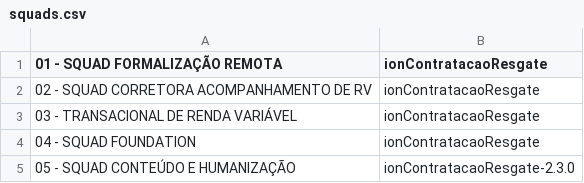
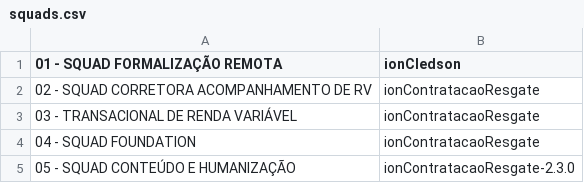
Before and after one commit to cledsonAlves/releases, a CSV file: squads.csv, drawn as a sheet; only a part is shown.

Commit message:
Update squads.csv

```diff
--- a/squads.csv
+++ b/squads.csv
@@ -1,2 +1,2 @@
-01 - SQUAD FORMALIZAÇÃO REMOTA;ionContratacaoResgate
+01 - SQUAD FORMALIZAÇÃO REMOTA;ionCledson
 02 - SQUAD CORRETORA ACOMPANHAMENTO DE RV;ionContratacaoResgate
```
